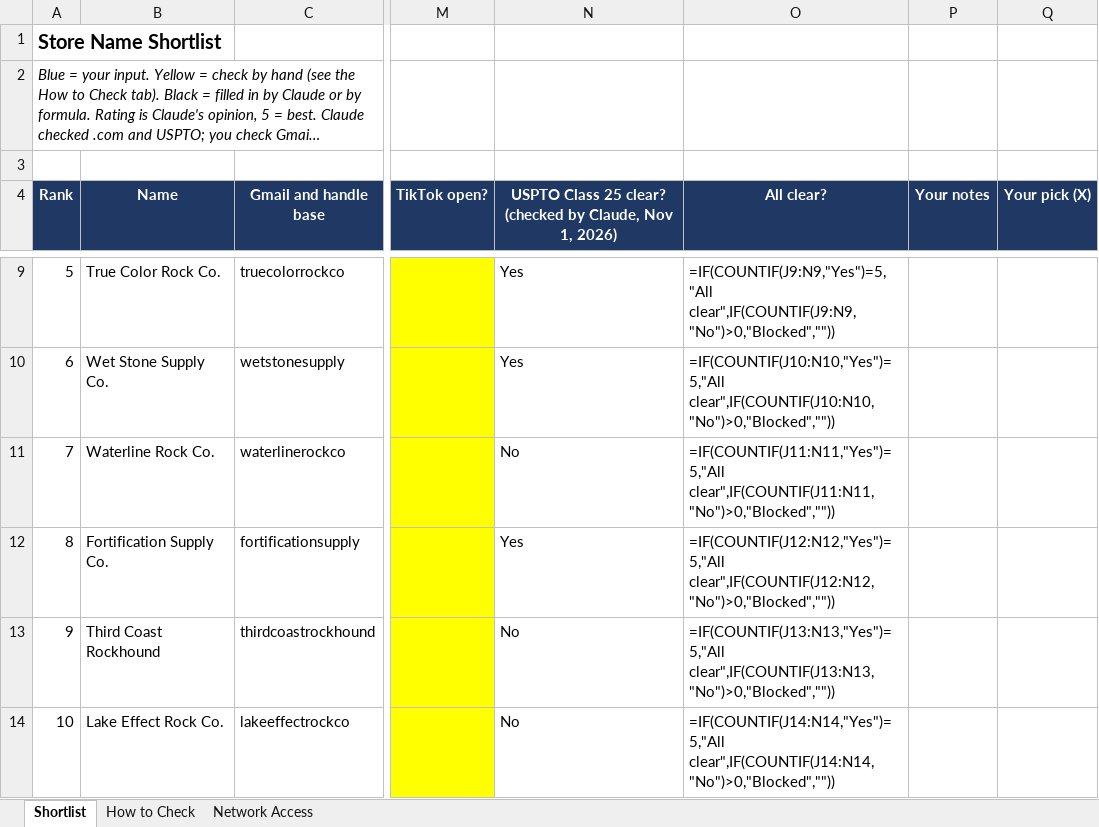
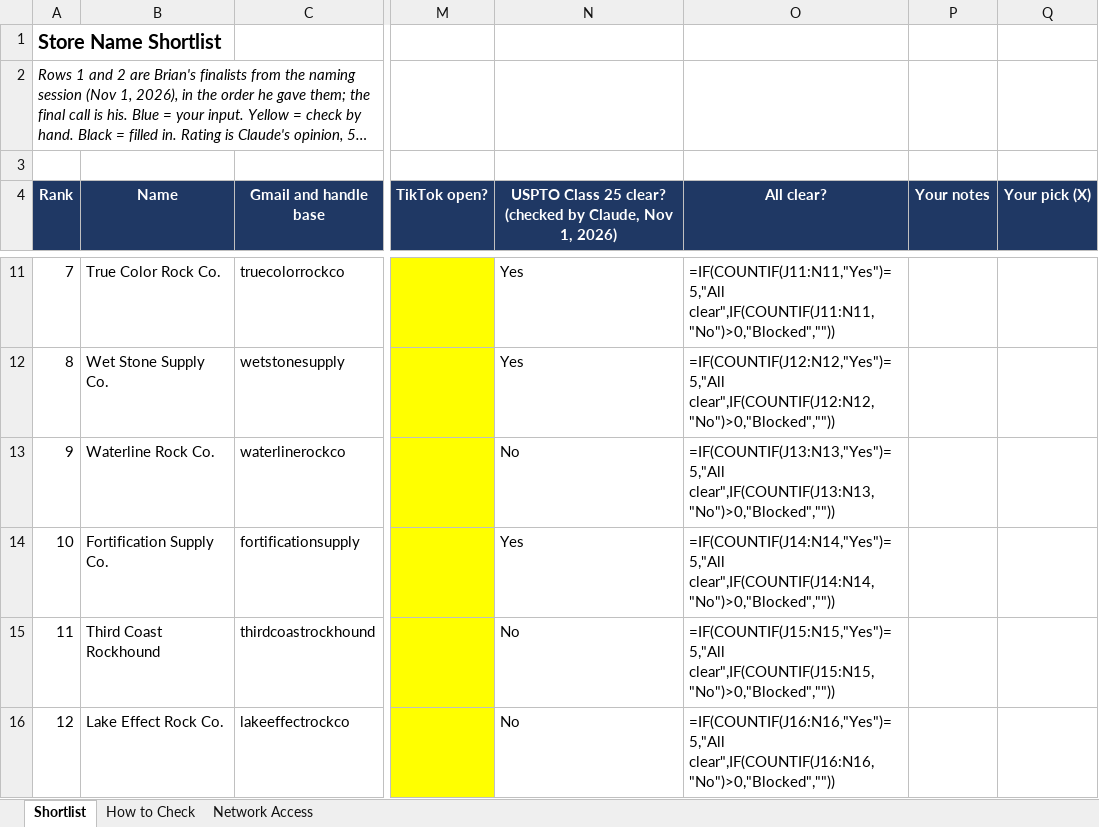
Before and after one commit to im-brain/Marketplace, an Excel workbook: brand/Store_Name_Shortlist.xlsx, sheet Shortlist, drawn as a sheet; only a part is shown, gaps mark what is left out; long unchanged cells end in …; values as stored, in another font and other column widths than the file's, no borders; formulas without a stored value are shown as written; conditional formats not drawn; addresses are those after the commit; the diff covers the shown part only; the diff names each change by its address in the sheet, - before the commit and + after, or states it on an @@ line.

```diff
--- a/brand/Store_Name_Shortlist.xlsx (sheet Shortlist)
+++ b/brand/Store_Name_Shortlist.xlsx (sheet Shortlist)
@@ column A (Rank) renumbered from row 2 down @@
-O11 (All clear?): =IF(COUNTIF(J9:N9,"Yes")=5,"All clear",IF(COUNTIF(J9:N9,"No")>0,"Blocked",""))
+O11 (All clear?): =IF(COUNTIF(J11:N11,"Yes")=5,"All clear",IF(COUNTIF(J11:N11,"No")>0,"Blocked",""))
-O12 (All clear?): =IF(COUNTIF(J10:N10,"Yes")=5,"All clear",IF(COUNTIF(J10:N10,"No")>0,"Blocked",""))
+O12 (All clear?): =IF(COUNTIF(J12:N12,"Yes")=5,"All clear",IF(COUNTIF(J12:N12,"No")>0,"Blocked",""))
-O13 (All clear?): =IF(COUNTIF(J11:N11,"Yes")=5,"All clear",IF(COUNTIF(J11:N11,"No")>0,"Blocked",""))
+O13 (All clear?): =IF(COUNTIF(J13:N13,"Yes")=5,"All clear",IF(COUNTIF(J13:N13,"No")>0,"Blocked",""))
-O14 (All clear?): =IF(COUNTIF(J12:N12,"Yes")=5,"All clear",IF(COUNTIF(J12:N12,"No")>0,"Blocked",""))
+O14 (All clear?): =IF(COUNTIF(J14:N14,"Yes")=5,"All clear",IF(COUNTIF(J14:N14,"No")>0,"Blocked",""))
-O15 (All clear?): =IF(COUNTIF(J13:N13,"Yes")=5,"All clear",IF(COUNTIF(J13:N13,"No")>0,"Blocked",""))
+O15 (All clear?): =IF(COUNTIF(J15:N15,"Yes")=5,"All clear",IF(COUNTIF(J15:N15,"No")>0,"Blocked",""))
-O16 (All clear?): =IF(COUNTIF(J14:N14,"Yes")=5,"All clear",IF(COUNTIF(J14:N14,"No")>0,"Blocked",""))
+O16 (All clear?): =IF(COUNTIF(J16:N16,"Yes")=5,"All clear",IF(COUNTIF(J16:N16,"No")>0,"Blocked",""))
```
Also changed, not shown: 2 added rows and 4 edited cells elsewhere in this sheet, 1 other file.
